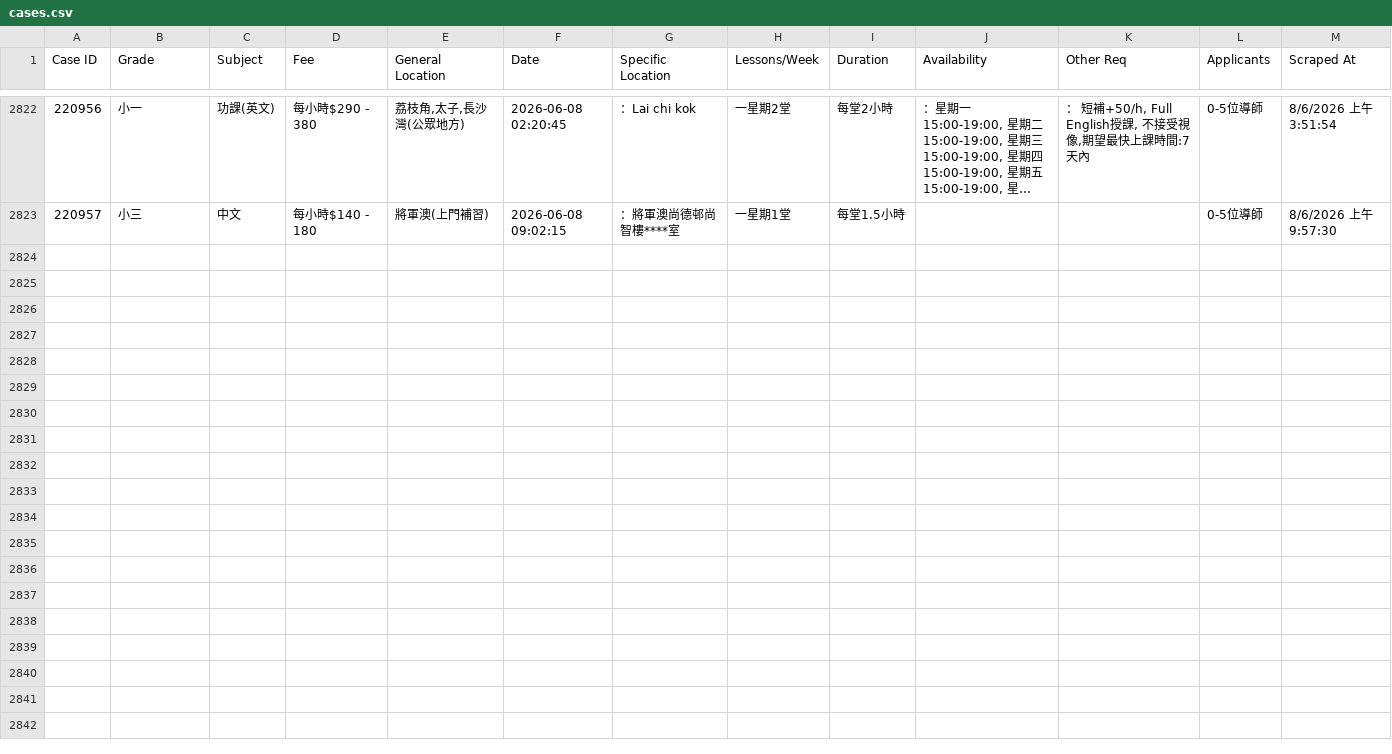
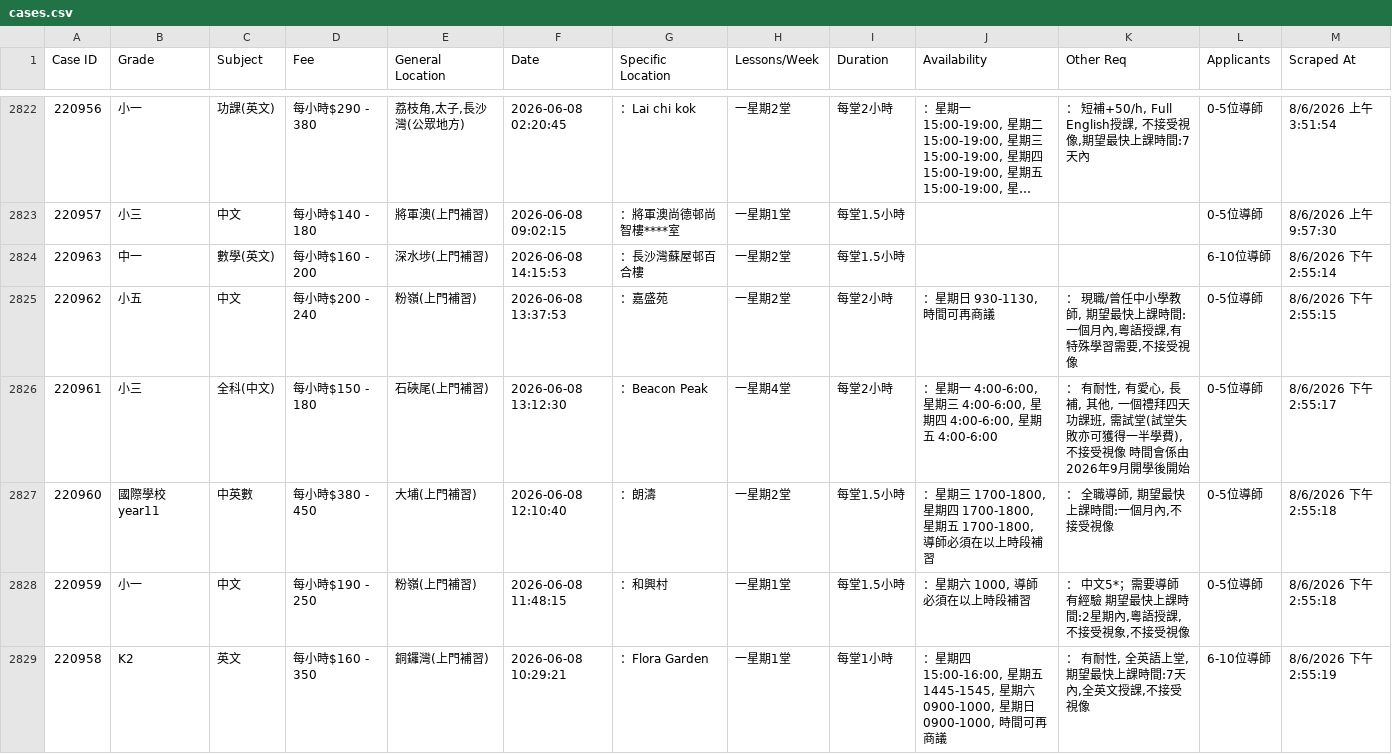
Before and after one commit to leighapollo277-coder/tutorcircle-scraper, a CSV file: cases.csv, drawn as a sheet; only a part is shown, gaps mark what is left out; long unchanged cells end in ….

Commit message:
Auto-update: New TutorCircle cases [skip ci]

```diff
--- a/cases.csv
+++ b/cases.csv
@@ -2823 +2823,7 @@ Case ID,Grade,Subject,Fee,General Location,Date,Specific Location,Lessons/Week,D
 220957,小三,中文,每小時$140 - 180,將軍澳(上門補習),2026-06-08 09:02:15,：將軍澳尚德邨尚智樓****室,一星期1堂,每堂1.5小時,,,0-5位導師,8/6/2026 上午9:57:30
+220963,中一,數學(英文),每小時$160 - 200,深水埗(上門補習),2026-06-08 14:15:53,：長沙灣蘇屋邨百合樓,一星期2堂,每堂1.5小時,,,6-10位導師,8/6/2026 下午2:55:14
+220962,小五,中文,每小時$200 - 240,粉嶺(上門補習),2026-06-08 13:37:53,：嘉盛苑,一星期2堂,每堂2小時,"：星期日 930-1130, 時間可再商議","： 現職/曾任中小學教師, 期望最快上課時間:一個月內,粵語授課,有特殊學習需要,不接受視像",0-5位導師,8/6/2026 下午2:55:15
+220961,小三,全科(中文),每小時$150 - 180,石硤尾(上門補習),2026-06-08 13:12:30,：Beacon Peak,一星期4堂,每堂2小時,"：星期一 4:00-6:00, 星期三 4:00-6:00, 星期四 4:00-6:00, 星期五 4:00-6:00","： 有耐性, 有愛心, 長補, 其他, 一個禮拜四天功課班, 需試堂(試堂失敗亦可獲得一半學費),不接受視像 時間會係由2026年9月開學後開始",0-5位導師,8/6/2026 下午2:55:17
+220960,國際學校 year11,中英數,每小時$380 - 450,大埔(上門補習),2026-06-08 12:10:40,：朗濤,一星期2堂,每堂1.5小時,"：星期三 1700-1800, 星期四 1700-1800, 星期五 1700-1800, 導師必須在以上時段補習","： 全職導師, 期望最快上課時間:一個月內,不接受視像",0-5位導師,8/6/2026 下午2:55:18
+220959,小一,中文,每小時$190 - 250,粉嶺(上門補習),2026-06-08 11:48:15,：和興村,一星期1堂,每堂1.5小時,"：星期六 1000, 導師必須在以上時段補習","： 中文5*；需要導師有經驗 期望最快上課時間:2星期內,粵語授課,不接受視象,不接受視像",0-5位導師,8/6/2026 下午2:55:18
+220958,K2,英文,每小時$160 - 350,銅鑼灣(上門補習),2026-06-08 10:29:21,：Flora Garden,一星期1堂,每堂1小時,"：星期四 15:00-16:00, 星期五 1445-1545, 星期六 0900-1000, 星期日 0900-1000, 時間可再商議","： 有耐性, 全英語上堂, 期望最快上課時間:7天內,全英文授課,不接受視像",6-10位導師,8/6/2026 下午2:55:19
```
